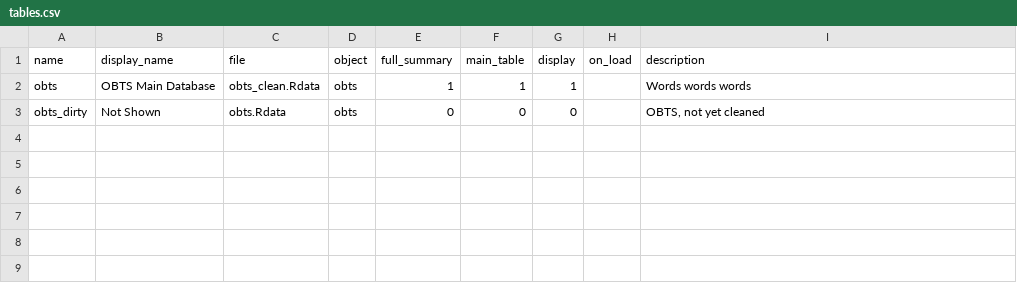
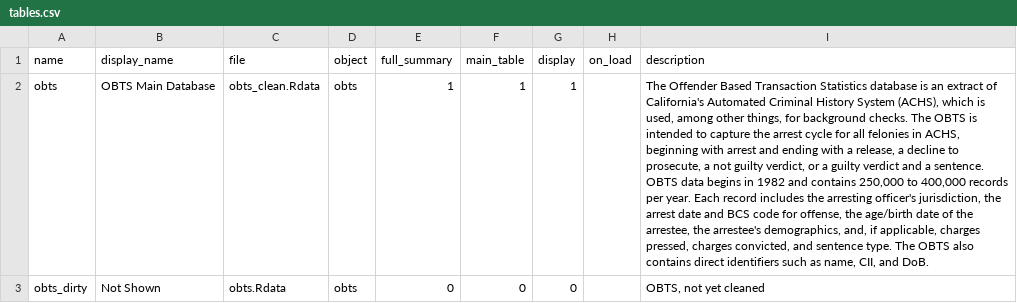
Before and after one commit to vdorie/dojr, a CSV file: inventory/obts/tables.csv, drawn as a sheet; the diff names each change by its address in the sheet, - before the commit and + after, or states it on an @@ line.

```diff
--- a/inventory/obts/tables.csv
+++ b/inventory/obts/tables.csv
-I2 (description): Words words words
+I2 (description): The Offender Based Transaction Statistics database is an extract of California's Automated Criminal History System (ACHS), which is used, among other things, for background checks. The OBTS is intended to capture the arrest cycle for all felonies in ACHS, beginning with arrest and ending with a release, a decline to prosecute, a not guilty verdict, or a guilty verdict and a sentence. OBTS data begins in 1982 and contains 250,000 to 400,000 records per year. Each record includes the arresting officer's jurisdiction, the arrest date and BCS code for offense, the age/birth date of the arrestee, the arrestee's demographics, and, if applicable, charges pressed, charges convicted, and sentence type. The OBTS also contains direct identifiers such as name, CII, and DoB.
```
Also changed, not shown: 2 other files.
